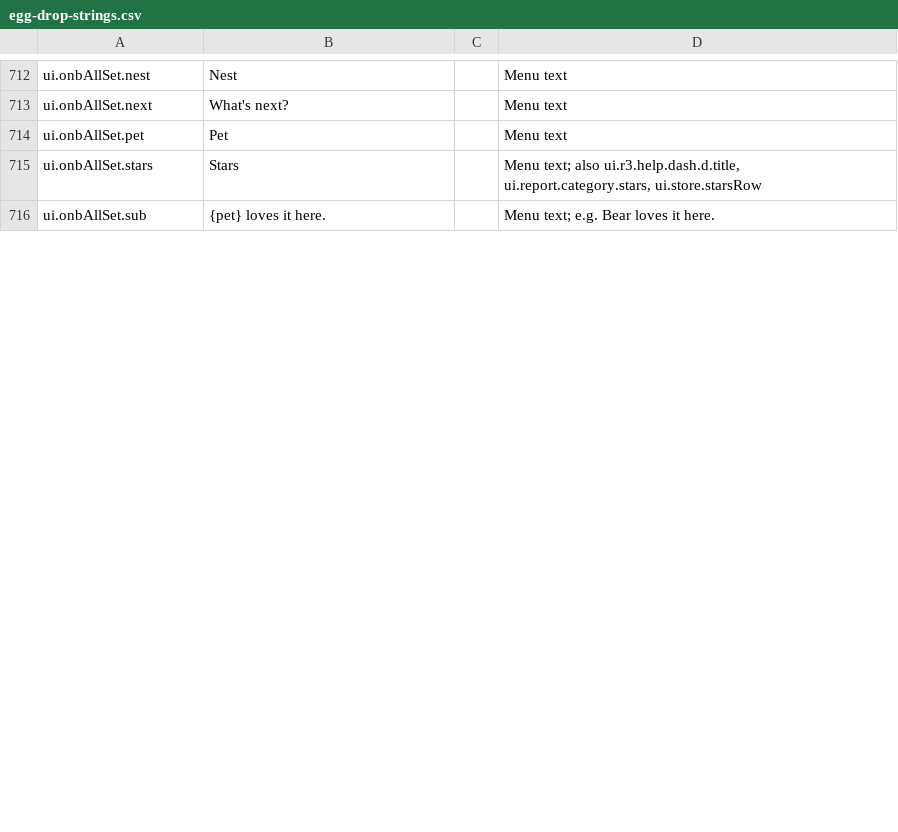
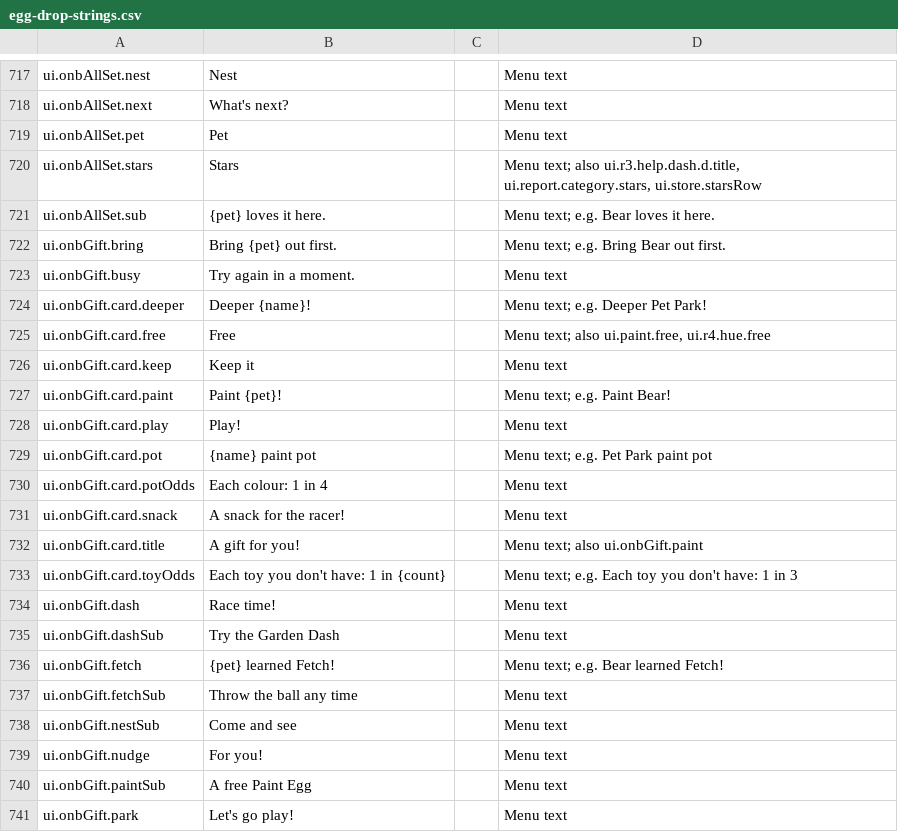
Before and after one commit to spoisseroux/egg-drop, a CSV file: assets/localization/egg-drop-strings.csv, drawn as a sheet; only a part is shown, gaps mark what is left out; the diff covers the shown part only.

```diff
--- a/assets/localization/egg-drop-strings.csv
+++ b/assets/localization/egg-drop-strings.csv
@@ -717 +722,21 @@ ui.onbAllSet.stars,Stars,,"Menu text; also ui.r3.help.dash.d.title, ui.report.ca
 ui.onbAllSet.sub,{pet} loves it here.,,Menu text; e.g. Bear loves it here.
+ui.onbGift.bring,Bring {pet} out first.,,Menu text; e.g. Bring Bear out first.
+ui.onbGift.busy,Try again in a moment.,,Menu text
+ui.onbGift.card.deeper,Deeper {name}!,,Menu text; e.g. Deeper Pet Park!
+ui.onbGift.card.free,Free,,"Menu text; also ui.paint.free, ui.r4.hue.free"
+ui.onbGift.card.keep,Keep it,,Menu text
+ui.onbGift.card.paint,Paint {pet}!,,Menu text; e.g. Paint Bear!
+ui.onbGift.card.play,Play!,,Menu text
+ui.onbGift.card.pot,{name} paint pot,,Menu text; e.g. Pet Park paint pot
+ui.onbGift.card.potOdds,Each colour: 1 in 4,,Menu text
+ui.onbGift.card.snack,A snack for the racer!,,Menu text
+ui.onbGift.card.title,A gift for you!,,Menu text; also ui.onbGift.paint
+ui.onbGift.card.toyOdds,Each toy you don't have: 1 in {count},,Menu text; e.g. Each toy you don't have: 1 in 3
+ui.onbGift.dash,Race time!,,Menu text
+ui.onbGift.dashSub,Try the Garden Dash,,Menu text
+ui.onbGift.fetch,{pet} learned Fetch!,,Menu text; e.g. Bear learned Fetch!
+ui.onbGift.fetchSub,Throw the ball any time,,Menu text
+ui.onbGift.nestSub,Come and see,,Menu text
+ui.onbGift.nudge,For you!,,Menu text
+ui.onbGift.paintSub,A free Paint Egg,,Menu text
+ui.onbGift.park,Let's go play!,,Menu text
```
Also changed, not shown: 30 added rows, 8 removed rows and 12 edited cells elsewhere in this file, 4 other files.
